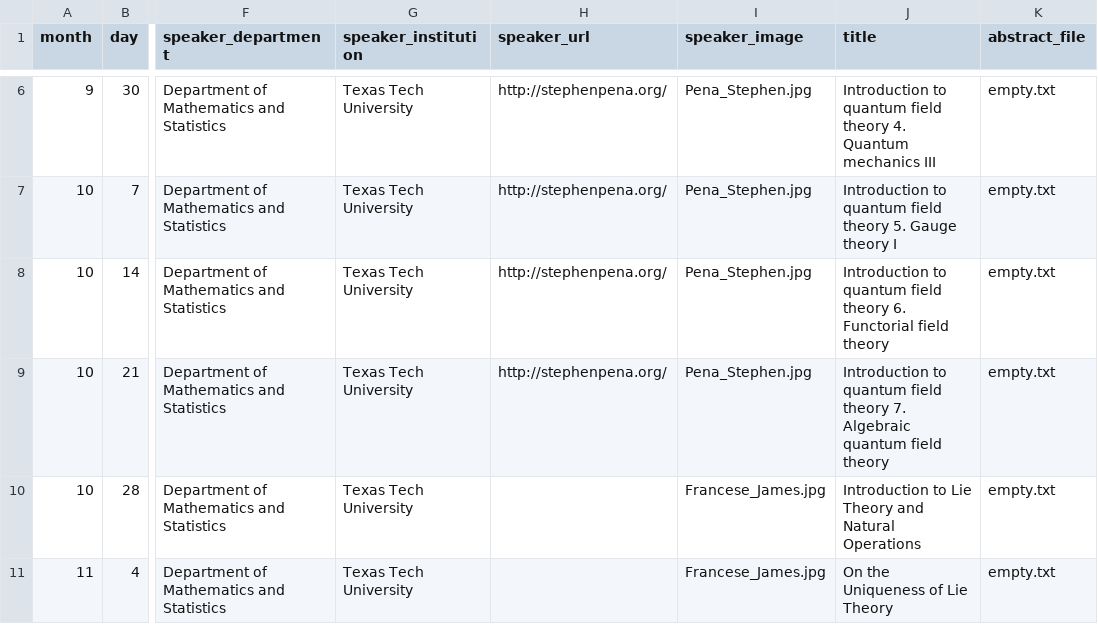
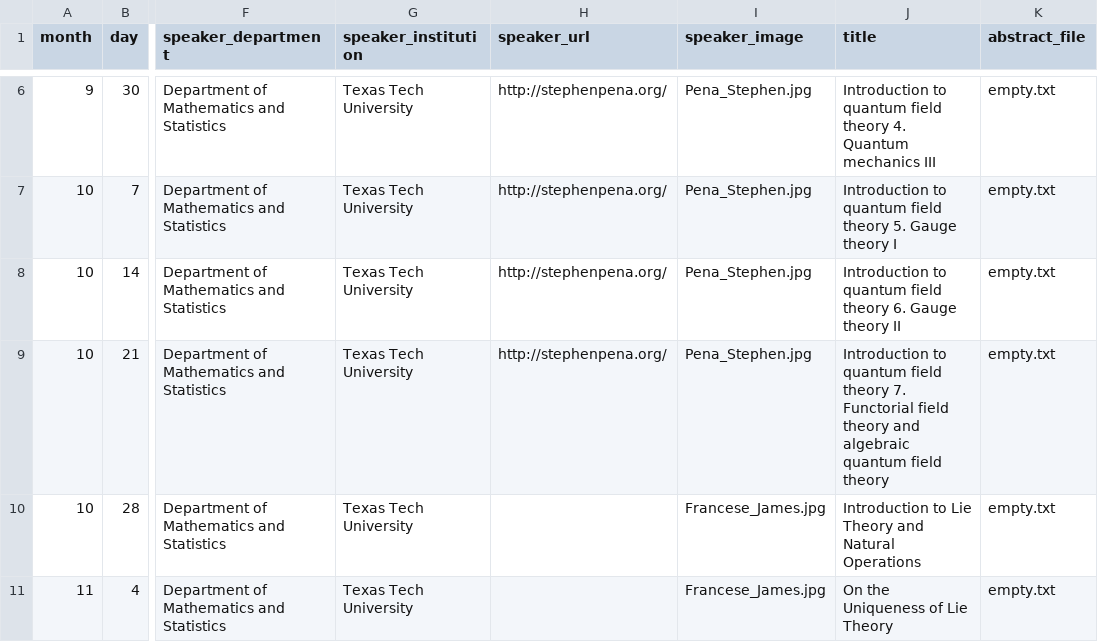
Before and after one commit to giorgiobornia/ttu_math_events, a CSV file: seminars/quantum_homotopy/2019/fall/events.csv, drawn as a sheet; only a part is shown, gaps mark what is left out; the diff names each change by its address in the sheet, - before the commit and + after, or states it on an @@ line.

```diff
--- a/seminars/quantum_homotopy/2019/fall/events.csv
+++ b/seminars/quantum_homotopy/2019/fall/events.csv
-J8 (title): …theory 6. Functorial field theory
+J8 (title): …theory 6. Gauge theory II
-J9 (title): …theory 7. Algebraic quantum field…
+J9 (title): …theory 7. Functorial field theory and algebraic quantum field…
```
Also changed, not shown: seminars/applied_math/2019/fall/events.csv, seminars/biomath/2019/fall/events.csv, 4 other files.
